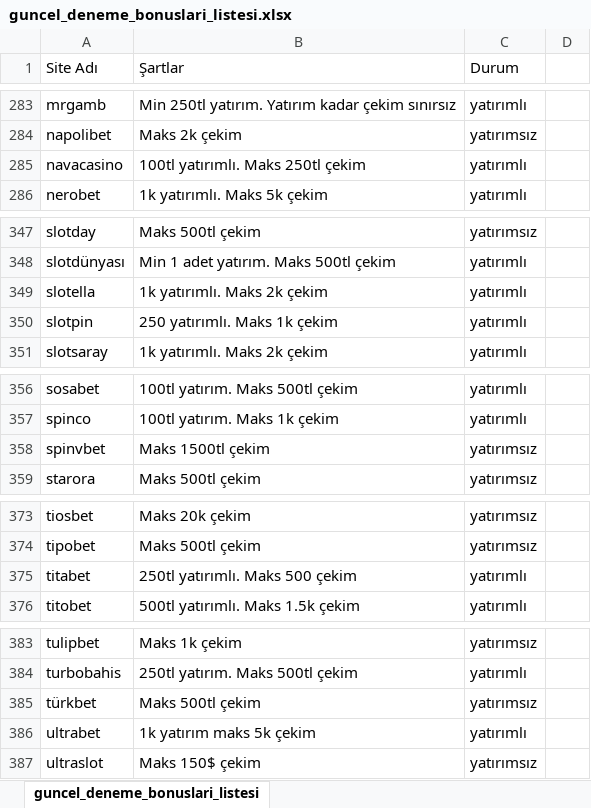
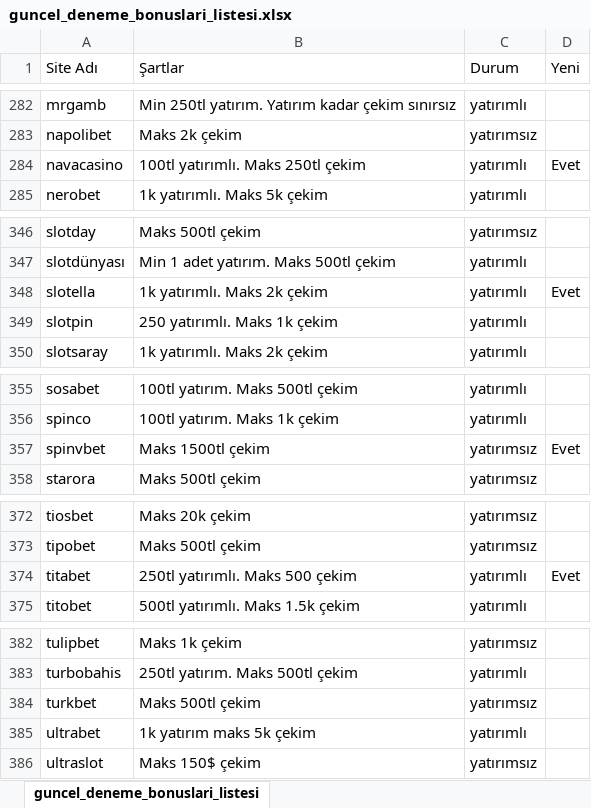
Before and after one commit to betoogle/betoogle_landing_page, an Excel workbook: assets/guncel_deneme_bonuslari_listesi.xlsx, sheet guncel_deneme_bonuslari_listesi, drawn as a sheet; only a part is shown, gaps mark what is left out; values as stored, in another font and other column widths than the file's, no borders; addresses are those after the commit; the diff covers the shown part only; the diff names each change by its address in the sheet, - before the commit and + after, or states it on an @@ line.

```diff
--- a/assets/guncel_deneme_bonuslari_listesi.xlsx (sheet guncel_deneme_bonuslari_listesi)
+++ b/assets/guncel_deneme_bonuslari_listesi.xlsx (sheet guncel_deneme_bonuslari_listesi)
-D1: (empty)
+D1: Yeni
-D284 (Yeni): (empty)
+D284 (Yeni): Evet
-D348 (Yeni): (empty)
+D348 (Yeni): Evet
-D357 (Yeni): (empty)
+D357 (Yeni): Evet
-D374 (Yeni): (empty)
+D374 (Yeni): Evet
-A384 (Site Adı): türkbet
+A384 (Site Adı): turkbet
```
Also changed, not shown: 1 added row, 2 removed rows and 14 edited cells elsewhere in this sheet, 1 other file.
